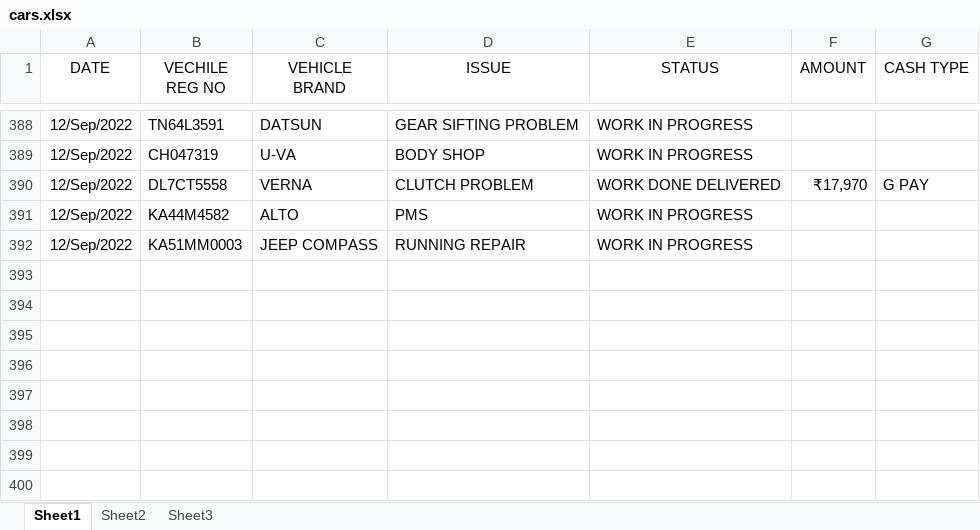
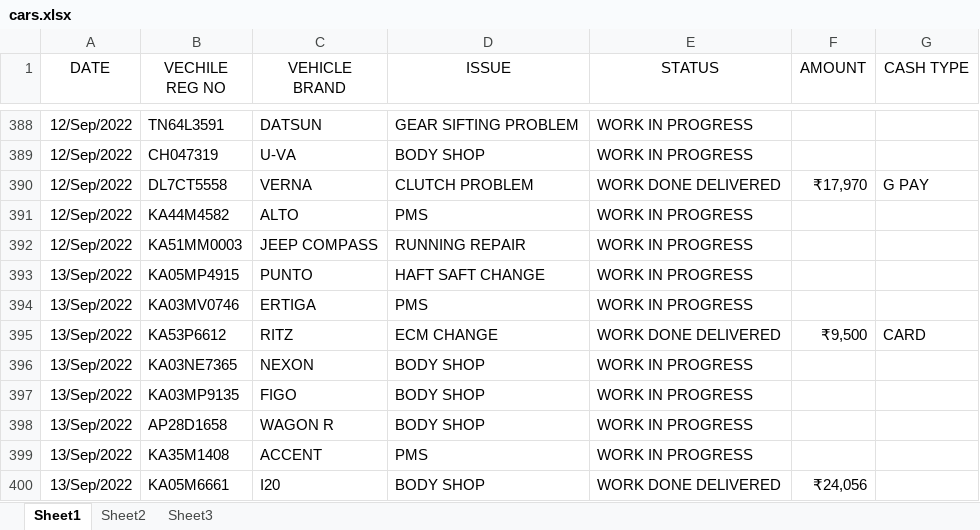
Before and after one commit to pragathi2016/stream, an Excel workbook: cars.xlsx, sheet Sheet1, drawn as a sheet; only a part is shown, gaps mark what is left out; values as stored, in another font and other column widths than the file's, no borders; the diff names each change by its address in the sheet, - before the commit and + after, or states it on an @@ line.

Commit message:
Type in your commit message:

```diff
--- a/cars.xlsx (sheet Sheet1)
+++ b/cars.xlsx (sheet Sheet1)
+row 393: 13/Sep/2022 | KA05MP4915 | PUNTO | HAFT SAFT CHANGE | WORK IN PROGRESS
+row 394: 13/Sep/2022 | KA03MV0746 | ERTIGA | PMS | WORK IN PROGRESS
+row 395: 13/Sep/2022 | KA53P6612 | RITZ | ECM CHANGE | WORK DONE DELIVERED | ₹9,500 | CARD
+row 396: 13/Sep/2022 | KA03NE7365 | NEXON | BODY SHOP | WORK IN PROGRESS
+row 397: 13/Sep/2022 | KA03MP9135 | FIGO | BODY SHOP | WORK IN PROGRESS
+row 398: 13/Sep/2022 | AP28D1658 | WAGON R | BODY SHOP | WORK IN PROGRESS
+row 399: 13/Sep/2022 | KA35M1408 | ACCENT | PMS | WORK IN PROGRESS
+row 400: 13/Sep/2022 | KA05M6661 | I20 | BODY SHOP | WORK DONE DELIVERED | ₹24,056
```
Also changed, not shown: 1 other file.
